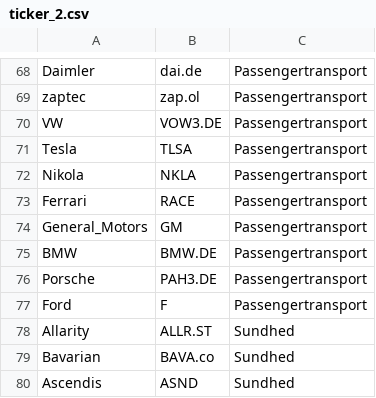
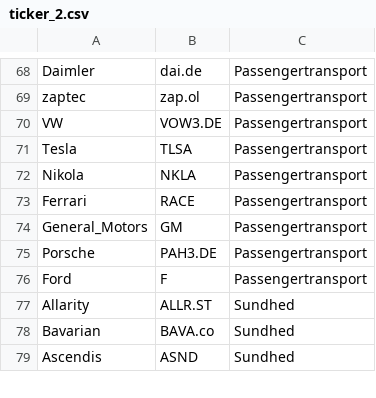
Before and after one commit to jfrausig/test, a CSV file: ticker_2.csv, drawn as a sheet; only a part is shown, gaps mark what is left out.

Commit message:
Update ticker_2.csv

```diff
--- a/ticker_2.csv
+++ b/ticker_2.csv
@@ -74,3 +74,2 @@
 "General_Motors","GM","Passengertransport"
-"BMW","BMW.DE","Passengertransport"
 "Porsche","PAH3.DE","Passengertransport"
```
